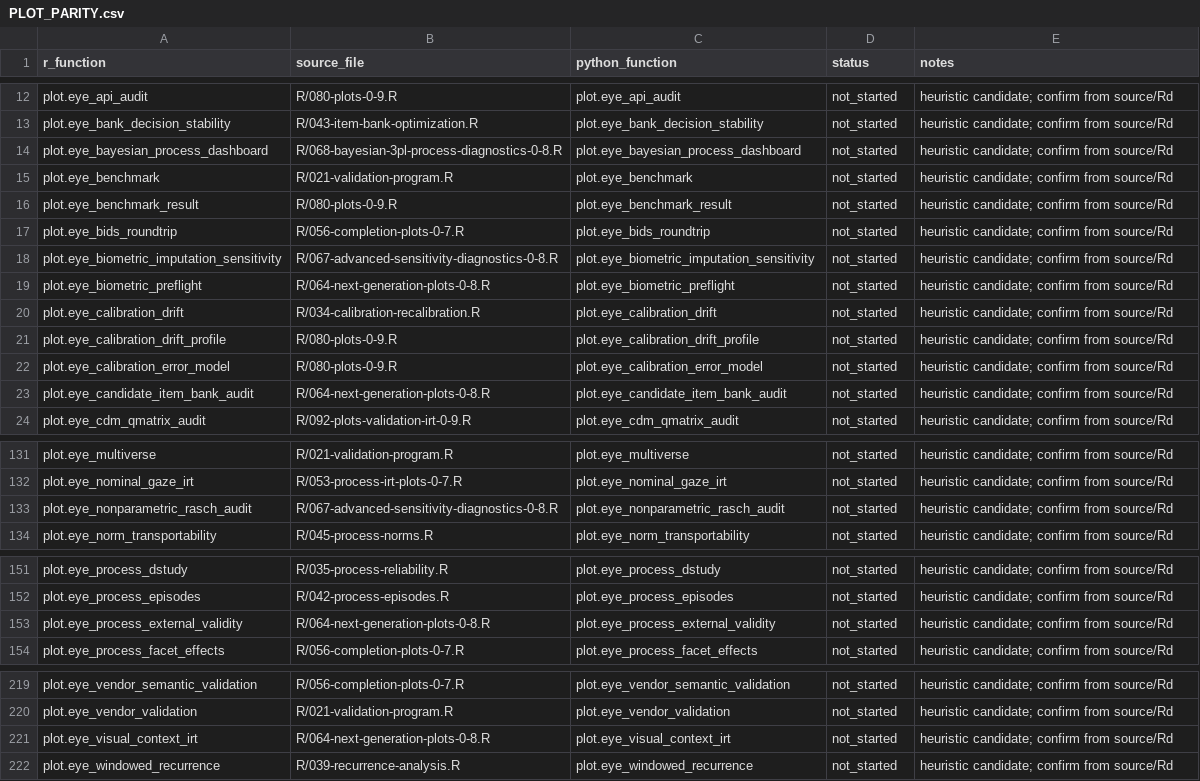
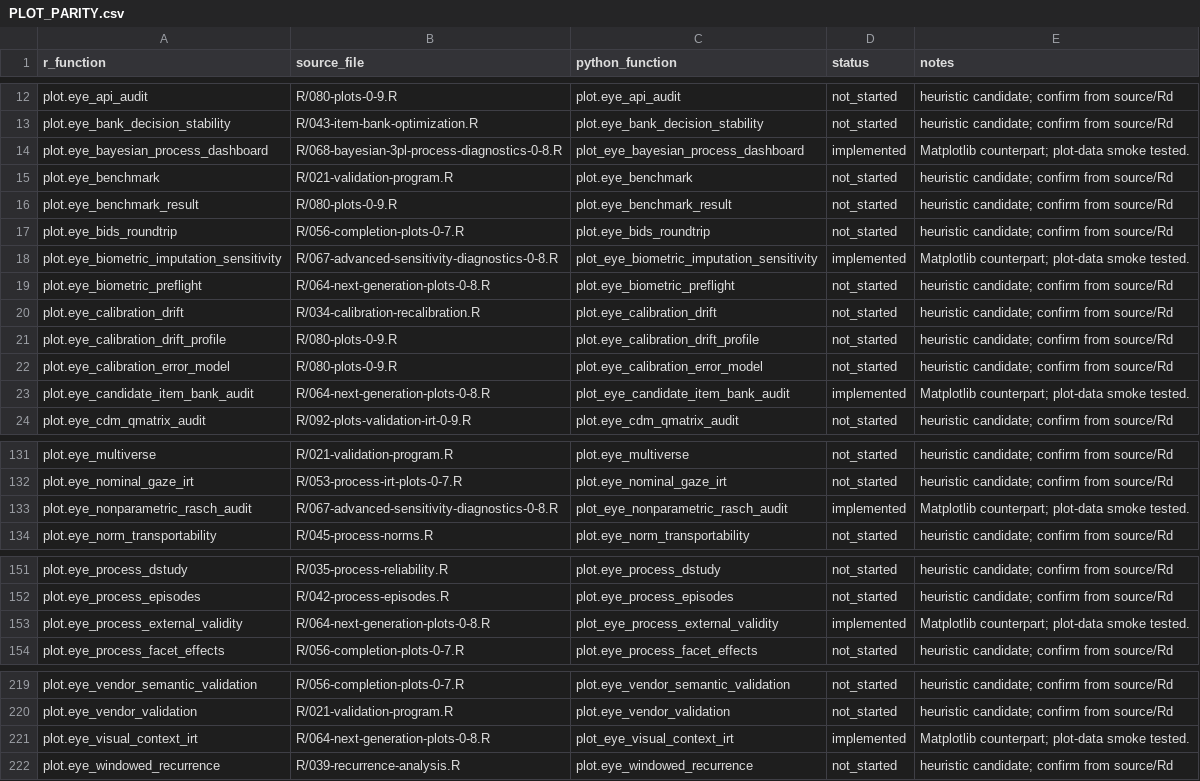
Before and after one commit to stefanosbalaskas/eyeprocesspy, a CSV file: parity/PLOT_PARITY.csv, drawn as a sheet; only a part is shown, gaps mark what is left out; the diff covers the shown part only.

Commit message:
feat: port 0.8 IRT frontier and sensitivity tranche

```diff
--- a/parity/PLOT_PARITY.csv
+++ b/parity/PLOT_PARITY.csv
@@ -13,3 +13,3 @@ plot.eye_api_audit,R/080-plots-0-9.R,plot.eye_api_audit,not_started,heuristic ca
 plot.eye_bank_decision_stability,R/043-item-bank-optimization.R,plot.eye_bank_decision_stability,not_started,heuristic candidate; confirm from source/Rd
-plot.eye_bayesian_process_dashboard,R/068-bayesian-3pl-process-diagnostics-0-8.R,plot.eye_bayesian_process_dashboard,not_started,heuristic candidate; confirm from source/Rd
+plot.eye_bayesian_process_dashboard,R/068-bayesian-3pl-process-diagnostics-0-8.R,plot_eye_bayesian_process_dashboard,implemented,Matplotlib counterpart; plot-data smoke tested.
 plot.eye_benchmark,R/021-validation-program.R,plot.eye_benchmark,not_started,heuristic candidate; confirm from source/Rd
@@ -17,3 +17,3 @@ plot.eye_benchmark_result,R/080-plots-0-9.R,plot.eye_benchmark_result,not_starte
 plot.eye_bids_roundtrip,R/056-completion-plots-0-7.R,plot.eye_bids_roundtrip,not_started,heuristic candidate; confirm from source/Rd
-plot.eye_biometric_imputation_sensitivity,R/067-advanced-sensitivity-diagnostics-0-8.R,plot.eye_biometric_imputation_sensitivity,not_started,heuristic candidate; confirm from source/Rd
+plot.eye_biometric_imputation_sensitivity,R/067-advanced-sensitivity-diagnostics-0-8.R,plot_eye_biometric_imputation_sensitivity,implemented,Matplotlib counterpart; plot-data smoke tested.
 plot.eye_biometric_preflight,R/064-next-generation-plots-0-8.R,plot.eye_biometric_preflight,not_started,heuristic candidate; confirm from source/Rd
@@ -22,3 +22,3 @@ plot.eye_calibration_drift_profile,R/080-plots-0-9.R,plot.eye_calibration_drift_
 plot.eye_calibration_error_model,R/080-plots-0-9.R,plot.eye_calibration_error_model,not_started,heuristic candidate; confirm from source/Rd
-plot.eye_candidate_item_bank_audit,R/064-next-generation-plots-0-8.R,plot.eye_candidate_item_bank_audit,not_started,heuristic candidate; confirm from source/Rd
+plot.eye_candidate_item_bank_audit,R/064-next-generation-plots-0-8.R,plot_eye_candidate_item_bank_audit,implemented,Matplotlib counterpart; plot-data smoke tested.
 plot.eye_cdm_qmatrix_audit,R/092-plots-validation-irt-0-9.R,plot.eye_cdm_qmatrix_audit,not_started,heuristic candidate; confirm from source/Rd
@@ -132,3 +132,3 @@ plot.eye_multiverse,R/021-validation-program.R,plot.eye_multiverse,not_started,h
 plot.eye_nominal_gaze_irt,R/053-process-irt-plots-0-7.R,plot.eye_nominal_gaze_irt,not_started,heuristic candidate; confirm from source/Rd
-plot.eye_nonparametric_rasch_audit,R/067-advanced-sensitivity-diagnostics-0-8.R,plot.eye_nonparametric_rasch_audit,not_started,heuristic candidate; confirm from source/Rd
+plot.eye_nonparametric_rasch_audit,R/067-advanced-sensitivity-diagnostics-0-8.R,plot_eye_nonparametric_rasch_audit,implemented,Matplotlib counterpart; plot-data smoke tested.
 plot.eye_norm_transportability,R/045-process-norms.R,plot.eye_norm_transportability,not_started,heuristic candidate; confirm from source/Rd
@@ -152,3 +152,3 @@ plot.eye_process_dstudy,R/035-process-reliability.R,plot.eye_process_dstudy,not_
 plot.eye_process_episodes,R/042-process-episodes.R,plot.eye_process_episodes,not_started,heuristic candidate; confirm from source/Rd
-plot.eye_process_external_validity,R/064-next-generation-plots-0-8.R,plot.eye_process_external_validity,not_started,heuristic candidate; confirm from source/Rd
+plot.eye_process_external_validity,R/064-next-generation-plots-0-8.R,plot_eye_process_external_validity,implemented,Matplotlib counterpart; plot-data smoke tested.
 plot.eye_process_facet_effects,R/056-completion-plots-0-7.R,plot.eye_process_facet_effects,not_started,heuristic candidate; confirm from source/Rd
@@ -220,3 +220,3 @@ plot.eye_vendor_semantic_validation,R/056-completion-plots-0-7.R,plot.eye_vendor
 plot.eye_vendor_validation,R/021-validation-program.R,plot.eye_vendor_validation,not_started,heuristic candidate; confirm from source/Rd
-plot.eye_visual_context_irt,R/064-next-generation-plots-0-8.R,plot.eye_visual_context_irt,not_started,heuristic candidate; confirm from source/Rd
+plot.eye_visual_context_irt,R/064-next-generation-plots-0-8.R,plot_eye_visual_context_irt,implemented,Matplotlib counterpart; plot-data smoke tested.
 plot.eye_windowed_recurrence,R/039-recurrence-analysis.R,plot.eye_windowed_recurrence,not_started,heuristic candidate; confirm from source/Rd
```
Also changed, not shown: 27 edited cells elsewhere in this file, parity/ARTICLE_PARITY.csv, 25 other files.
